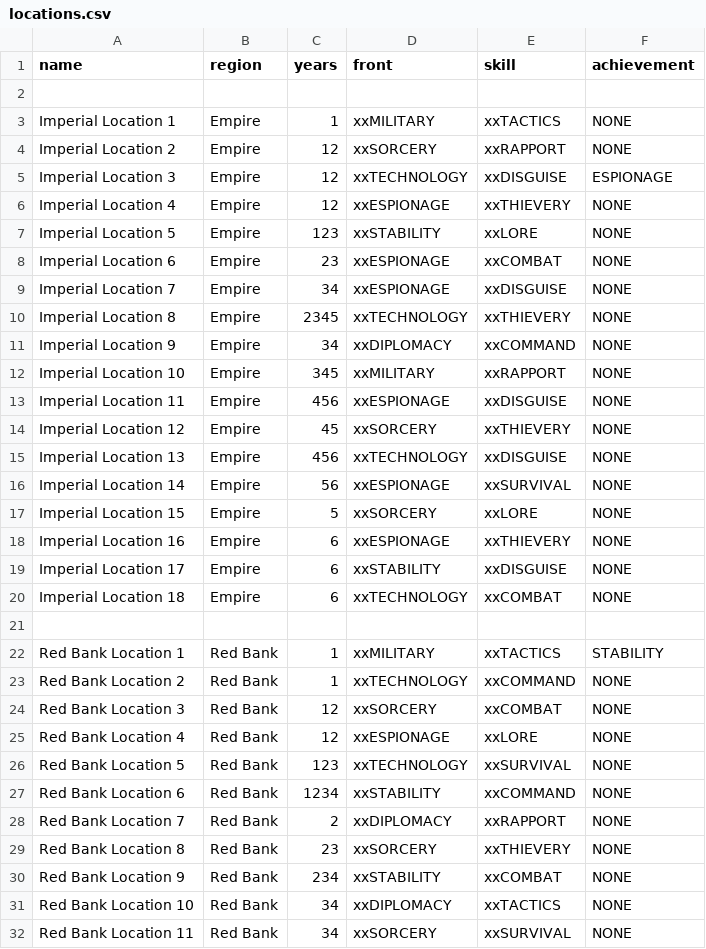
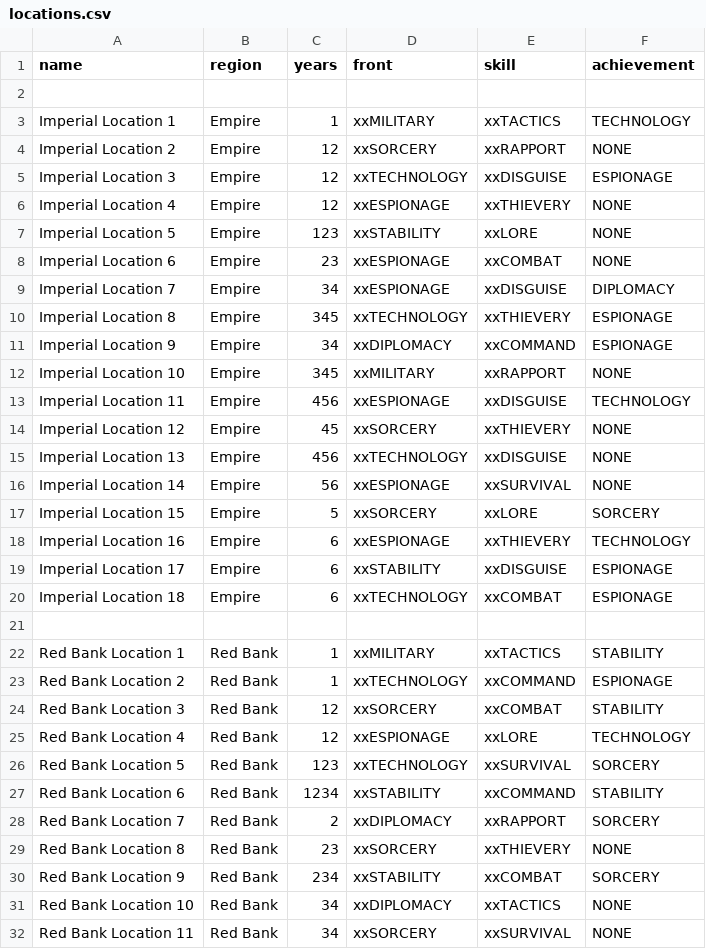
Before and after one commit to ziapeltagames/six-winters, a CSV file: csv/locations.csv, drawn as a sheet; only a part is shown; the diff covers the shown part only.

Commit message:
updated location deck with achievements

```diff
--- a/csv/locations.csv
+++ b/csv/locations.csv
@@ -2,3 +2,3 @@ name,region,years,front,skill,achievement
 
-"Imperial Location 1","Empire","1",xxMILITARY,xxTACTICS,NONE
+"Imperial Location 1","Empire","1",xxMILITARY,xxTACTICS,TECHNOLOGY
 "Imperial Location 2","Empire","12",xxSORCERY,xxRAPPORT,NONE
@@ -8,7 +8,7 @@ name,region,years,front,skill,achievement
 "Imperial Location 6","Empire","23",xxESPIONAGE,xxCOMBAT,NONE
-"Imperial Location 7","Empire","34",xxESPIONAGE,xxDISGUISE,NONE
-"Imperial Location 8","Empire","2345",xxTECHNOLOGY,xxTHIEVERY,NONE
-"Imperial Location 9","Empire","34",xxDIPLOMACY,xxCOMMAND,NONE
+"Imperial Location 7","Empire","34",xxESPIONAGE,xxDISGUISE,DIPLOMACY
+"Imperial Location 8","Empire","345",xxTECHNOLOGY,xxTHIEVERY,ESPIONAGE
+"Imperial Location 9","Empire","34",xxDIPLOMACY,xxCOMMAND,ESPIONAGE
 "Imperial Location 10","Empire","345",xxMILITARY,xxRAPPORT,NONE
-"Imperial Location 11","Empire","456",xxESPIONAGE,xxDISGUISE,NONE
+"Imperial Location 11","Empire","456",xxESPIONAGE,xxDISGUISE,TECHNOLOGY
 "Imperial Location 12","Empire","45",xxSORCERY,xxTHIEVERY,NONE
@@ -16,16 +16,16 @@ name,region,years,front,skill,achievement
 "Imperial Location 14","Empire","56",xxESPIONAGE,xxSURVIVAL,NONE
-"Imperial Location 15","Empire","5",xxSORCERY,xxLORE,NONE
-"Imperial Location 16","Empire","6",xxESPIONAGE,xxTHIEVERY,NONE
-"Imperial Location 17","Empire","6",xxSTABILITY,xxDISGUISE,NONE
-"Imperial Location 18","Empire","6",xxTECHNOLOGY,xxCOMBAT,NONE
+"Imperial Location 15","Empire","5",xxSORCERY,xxLORE,SORCERY
+"Imperial Location 16","Empire","6",xxESPIONAGE,xxTHIEVERY,TECHNOLOGY
+"Imperial Location 17","Empire","6",xxSTABILITY,xxDISGUISE,ESPIONAGE
+"Imperial Location 18","Empire","6",xxTECHNOLOGY,xxCOMBAT,ESPIONAGE
 
 "Red Bank Location 1","Red Bank","1",xxMILITARY,xxTACTICS,STABILITY
-"Red Bank Location 2","Red Bank","1",xxTECHNOLOGY,xxCOMMAND,NONE
-"Red Bank Location 3","Red Bank","12",xxSORCERY,xxCOMBAT,NONE
-"Red Bank Location 4","Red Bank","12",xxESPIONAGE,xxLORE,NONE
-"Red Bank Location 5","Red Bank","123",xxTECHNOLOGY,xxSURVIVAL,NONE
-"Red Bank Location 6","Red Bank","1234",xxSTABILITY,xxCOMMAND,NONE
-"Red Bank Location 7","Red Bank","2",xxDIPLOMACY,xxRAPPORT,NONE
+"Red Bank Location 2","Red Bank","1",xxTECHNOLOGY,xxCOMMAND,ESPIONAGE
+"Red Bank Location 3","Red Bank","12",xxSORCERY,xxCOMBAT,STABILITY
+"Red Bank Location 4","Red Bank","12",xxESPIONAGE,xxLORE,TECHNOLOGY
+"Red Bank Location 5","Red Bank","123",xxTECHNOLOGY,xxSURVIVAL,SORCERY
+"Red Bank Location 6","Red Bank","1234",xxSTABILITY,xxCOMMAND,STABILITY
+"Red Bank Location 7","Red Bank","2",xxDIPLOMACY,xxRAPPORT,SORCERY
 "Red Bank Location 8","Red Bank","23",xxSORCERY,xxTHIEVERY,NONE
-"Red Bank Location 9","Red Bank","234",xxSTABILITY,xxCOMBAT,NONE
+"Red Bank Location 9","Red Bank","234",xxSTABILITY,xxCOMBAT,SORCERY
 "Red Bank Location 10","Red Bank","34",xxDIPLOMACY,xxTACTICS,NONE
```
Also changed, not shown: 17 edited cells elsewhere in this file, 1 other file.
